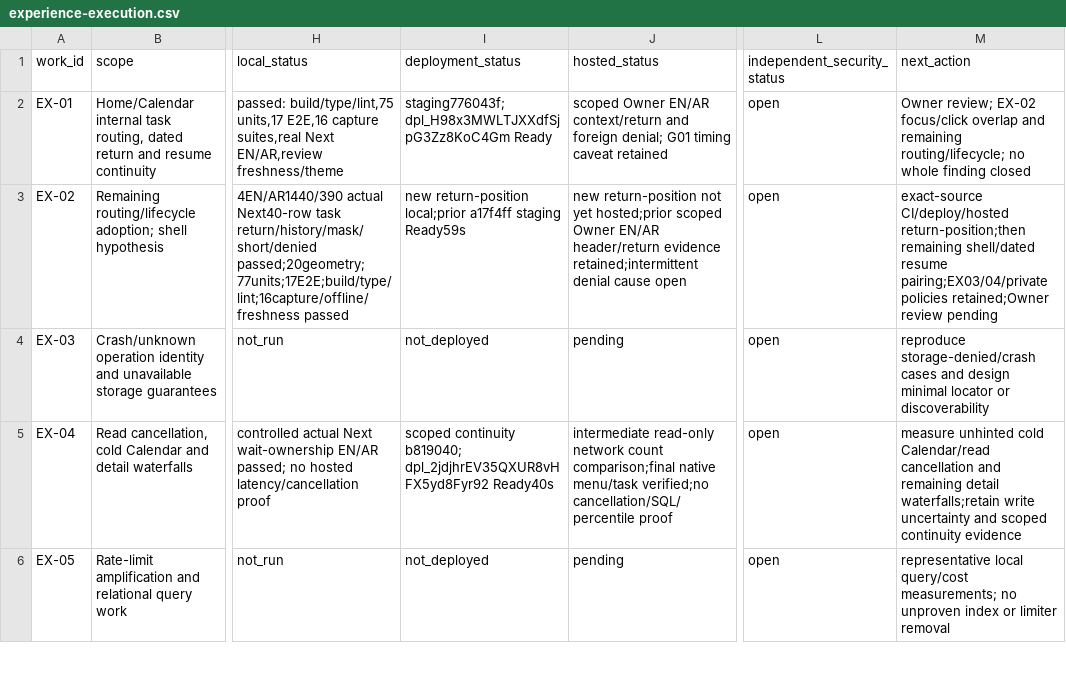
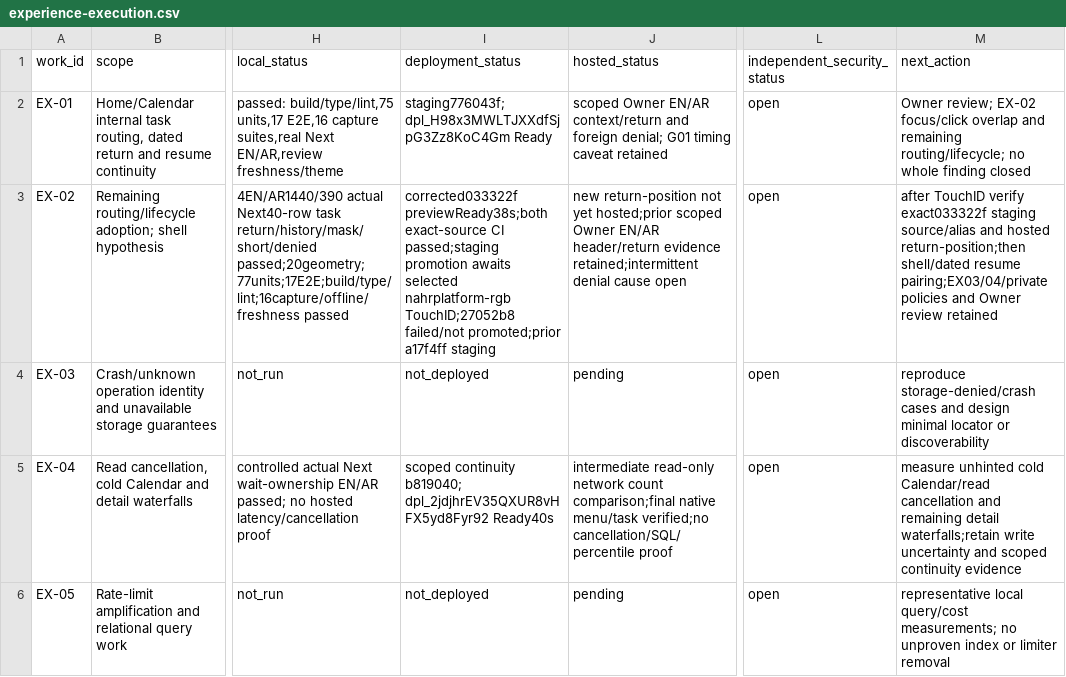
Before and after one commit to nahrplatform-rgb/academyos-web, a CSV file: docs/06-delivery/experience-execution.csv, drawn as a sheet; only a part is shown, gaps mark what is left out; the diff names each change by its address in the sheet, - before the commit and + after, or states it on an @@ line.

Commit message:
Record corrected return CI and pending staging account check

```diff
--- a/docs/06-delivery/experience-execution.csv
+++ b/docs/06-delivery/experience-execution.csv
-I3 (deployment_status): new return-position local;prior a17f4ff staging Ready59s
+I3 (deployment_status): corrected033322f previewReady38s;both exact-source CI passed;staging promotion awaits selected nahrplatform-rgb TouchID;27052b8 failed/not promoted;prior a17f4ff staging
-M3 (next_action): exact-source CI/deploy/hosted return-position;then remaining shell/dated resume pairing;EX03/04/private policies retained;Owner review pending
+M3 (next_action): after TouchID verify exact033322f staging source/alias and hosted return-position;then shell/dated resume pairing;EX03/04/private policies and Owner review retained
```
Also changed, not shown: 7 other files.
